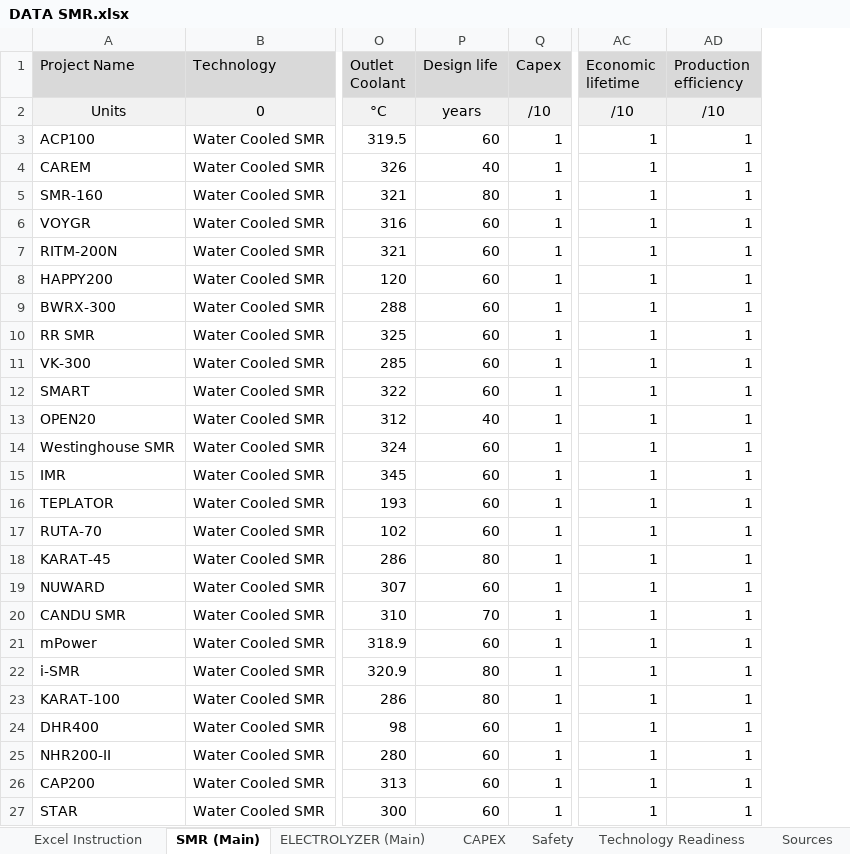
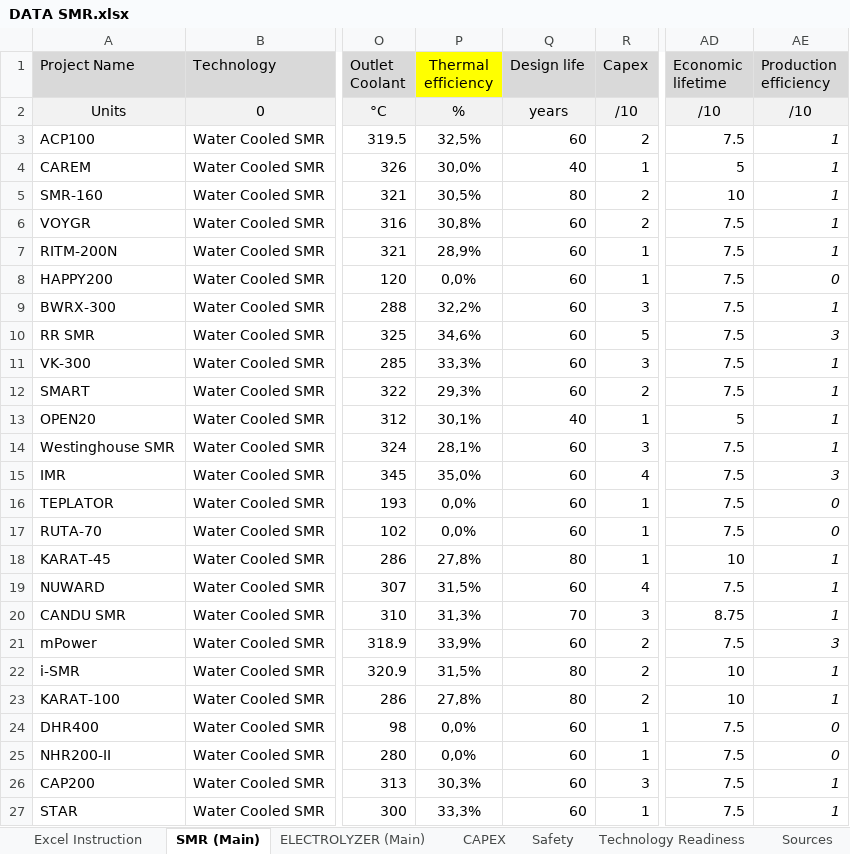
Before and after one commit to MatisGo/SMR-X-H2, an Excel workbook: DATA SMR.xlsx, sheet SMR (Main), drawn as a sheet; only a part is shown, gaps mark what is left out; values as stored, in another font and other column widths than the file's, no borders; addresses are those after the commit; the diff covers the shown part only; the diff names each change by its address in the sheet, - before the commit and + after, or states it on an @@ line.

Commit message:
Change Some Excel(Effienciency implementation preparation

```diff
--- a/DATA SMR.xlsx (sheet SMR (Main))
+++ b/DATA SMR.xlsx (sheet SMR (Main))
+column P (Thermal efficiency), rows 2-27: % | 32,5% | 30,0% | 30,5% | 30,8% | 28,9% | 0,0% | 32,2% | 34,6% | 33,3% | 29,3% | 30,1% | 28,1% | 35,0% | 0,0% | 0,0% | 27,8% | 31,5% | 31,3% | 33,9% | 31,5% | 27,8% | 0,0% | 0,0% | 30,3% | 33,3%
-R3 (Capex): 1
+R3 (Capex): 2
-AD3 (Economic lifetime): 1
+AD3 (Economic lifetime): 7.5
-AE3:AE27 italic: off
+AE3:AE27 italic: on
-AD4 (Economic lifetime): 1
+AD4 (Economic lifetime): 5
-R5:R6 (Capex): 1
+R5:R6 (Capex): 2
-AD5 (Economic lifetime): 1
+AD5 (Economic lifetime): 10
-AD6:AD12 (Economic lifetime): 1
+AD6:AD12 (Economic lifetime): 7.5
-AE8 (Production efficiency): 1
+AE8 (Production efficiency): 0
-R9 (Capex): 1
+R9 (Capex): 3
-R10 (Capex): 1
+R10 (Capex): 5
-AE10 (Production efficiency): 1
+AE10 (Production efficiency): 3
-R11 (Capex): 1
+R11 (Capex): 3
-R12 (Capex): 1
+R12 (Capex): 2
-AD13 (Economic lifetime): 1
+AD13 (Economic lifetime): 5
-R14 (Capex): 1
+R14 (Capex): 3
-AD14:AD17 (Economic lifetime): 1
+AD14:AD17 (Economic lifetime): 7.5
-R15 (Capex): 1
+R15 (Capex): 4
-AE15 (Production efficiency): 1
+AE15 (Production efficiency): 3
-AE16:AE17 (Production efficiency): 1
+AE16:AE17 (Production efficiency): 0
-AD18 (Economic lifetime): 1
+AD18 (Economic lifetime): 10
-R19 (Capex): 1
+R19 (Capex): 4
-AD19 (Economic lifetime): 1
+AD19 (Economic lifetime): 7.5
-R20 (Capex): 1
+R20 (Capex): 3
-AD20 (Economic lifetime): 1
+AD20 (Economic lifetime): 8.75
-R21:R23 (Capex): 1
+R21:R23 (Capex): 2
-AD21 (Economic lifetime): 1
+AD21 (Economic lifetime): 7.5
-AE21 (Production efficiency): 1
+AE21 (Production efficiency): 3
-AD22:AD23 (Economic lifetime): 1
+AD22:AD23 (Economic lifetime): 10
-AD24:AD27 (Economic lifetime): 1
+AD24:AD27 (Economic lifetime): 7.5
-AE24:AE25 (Production efficiency): 1
+AE24:AE25 (Production efficiency): 0
-R26 (Capex): 1
+R26 (Capex): 3
```
Also changed, not shown: 100 edited cells and cell formats elsewhere in this sheet, Electrolyser data.xlsx, 1 other file.
